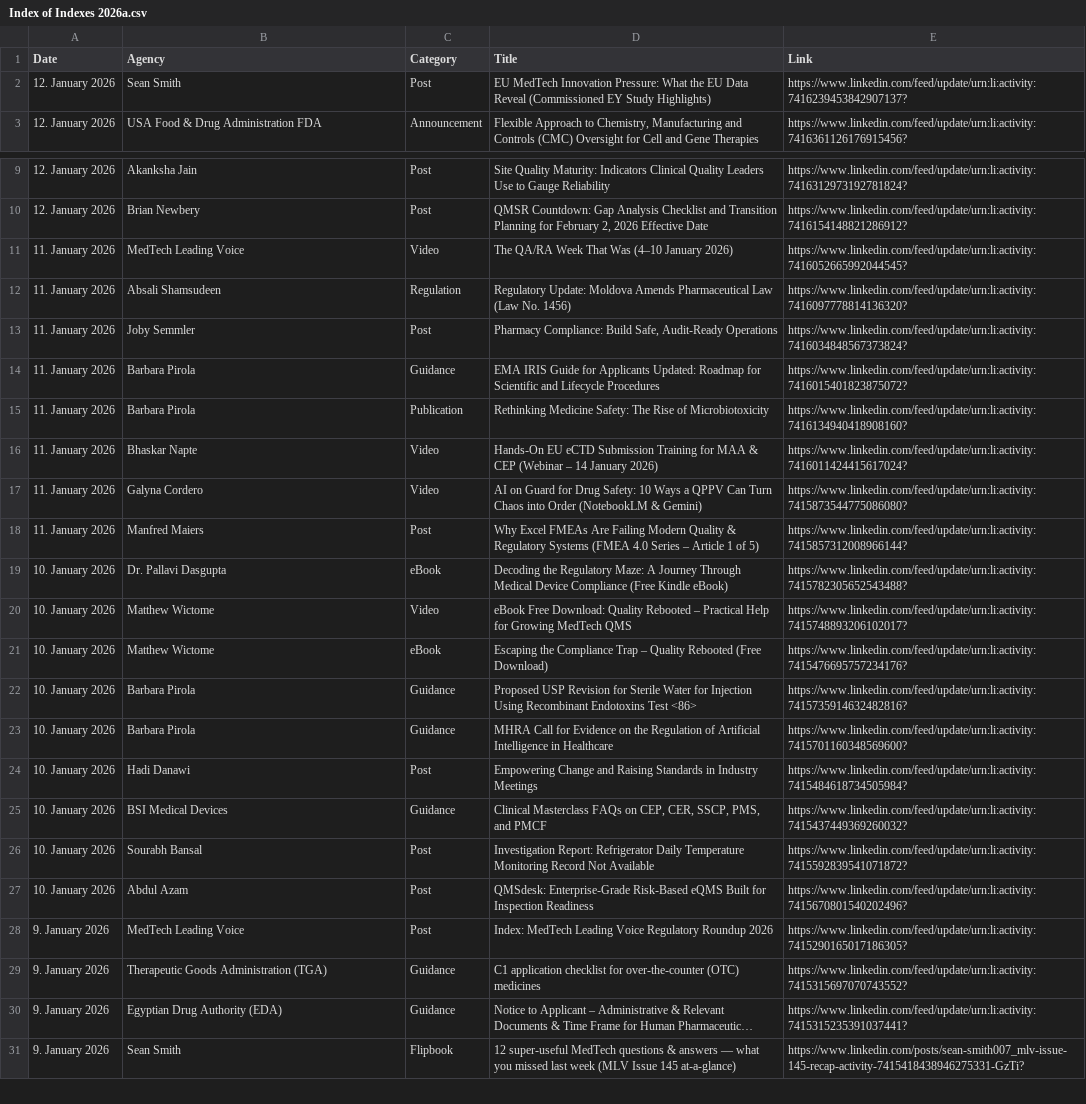
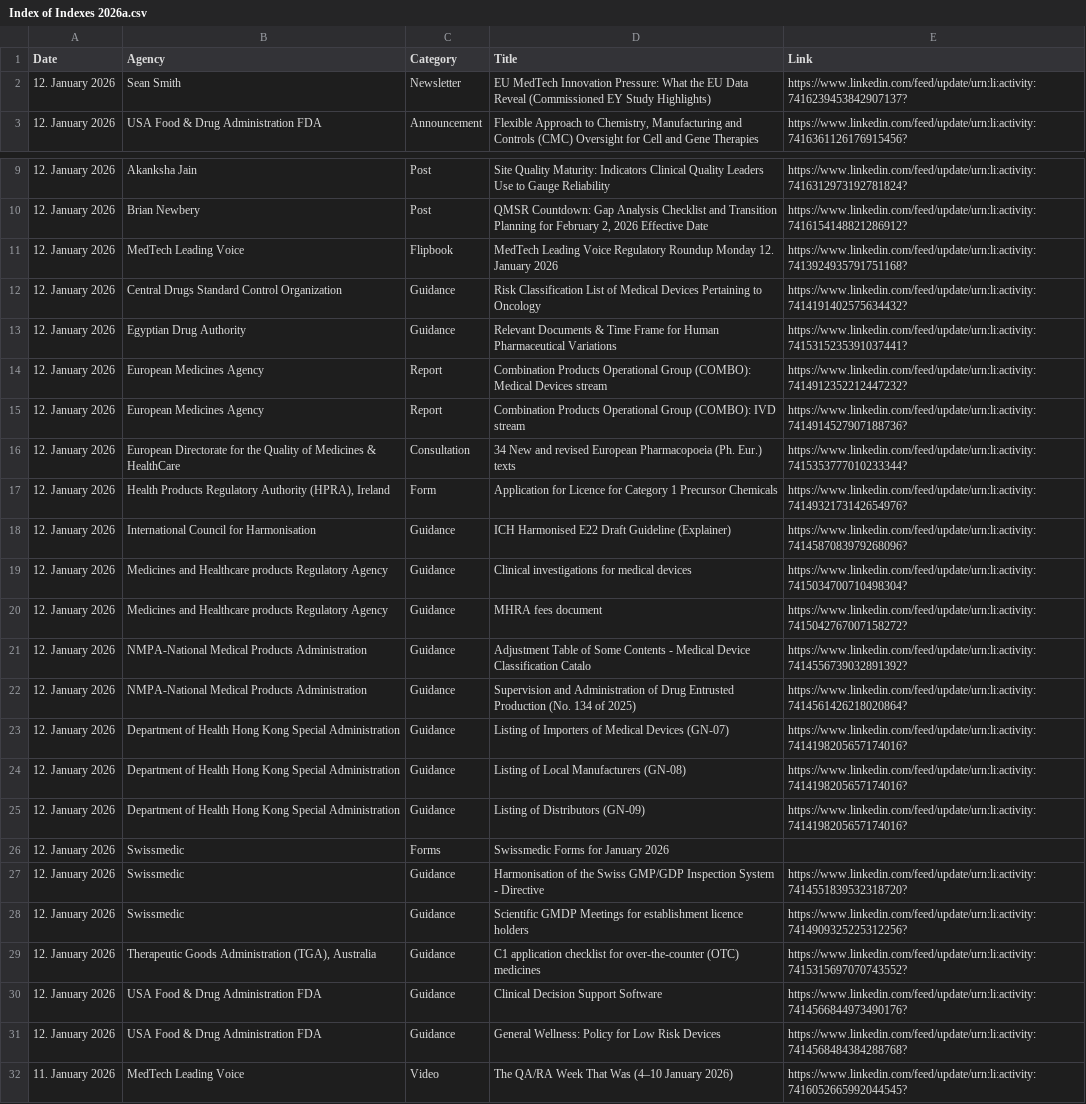
Before and after one commit to MartinCKing/Index-of-Indexes, a CSV file: Index of Indexes 2026a.csv, drawn as a sheet; only a part is shown, gaps mark what is left out; the shorter side is filled out with more unchanged rows; long unchanged cells end in ….

Commit message:
Update Index of Indexes 2026a.csv

```diff
--- a/Index of Indexes 2026a.csv
+++ b/Index of Indexes 2026a.csv
@@ -1,3 +1,3 @@
 Date,Agency,Category,Title,Link
- 12. January 2026,Sean Smith,Post,EU MedTech Innovation Pressure: What the EU Data Reveal (Commissioned EY Study Highlights),https://www.linkedin.com/feed/update/urn:li:activity:7416239453842907137?
+ 12. January 2026,Sean Smith,Newsletter,EU MedTech Innovation Pressure: What the EU Data Reveal (Commissioned EY Study Highlights),https://www.linkedin.com/feed/update/urn:li:activity:7416239453842907137?
  12. January 2026,USA Food & Drug Administration FDA,Announcement,"Flexible Approach to Chemistry, Manufacturing and Controls (CMC) Oversight for Cell and Gene Therapies",https://www.linkedin.com/feed/update/urn:li:activity:7416361126176915456?
@@ -10,2 +10,23 @@ Date,Agency,Category,Title,Link
  12. January 2026,Brian Newbery,Post,"QMSR Countdown: Gap Analysis Checklist and Transition Planning for February 2, 2026 Effective Date",https://www.linkedin.com/feed/update/urn:li:activity:7416154148821286912?
+12. January 2026,MedTech Leading Voice,Flipbook,MedTech Leading Voice Regulatory Roundup Monday 12. January 2026,https://www.linkedin.com/feed/update/urn:li:activity:7413924935791751168?
+12. January 2026,Central Drugs Standard Control Organization,Guidance,Risk Classification List of Medical Devices Pertaining to Oncology,https://www.linkedin.com/feed/update/urn:li:activity:7414191402575634432?
+12. January 2026,Egyptian Drug Authority,Guidance,Relevant Documents & Time Frame for Human Pharmaceutical Variations,https://www.linkedin.com/feed/update/urn:li:activity:7415315235391037441?
+12. January 2026,European Medicines Agency,Report,Combination Products Operational Group (COMBO): Medical Devices stream,https://www.linkedin.com/feed/update/urn:li:activity:7414912352212447232?
+12. January 2026,European Medicines Agency,Report,Combination Products Operational Group (COMBO): IVD stream,https://www.linkedin.com/feed/update/urn:li:activity:7414914527907188736?
+12. January 2026,European Directorate for the Quality of Medicines & HealthCare,Consultation,34 New and revised European Pharmacopoeia (Ph. Eur.) texts,https://www.linkedin.com/feed/update/urn:li:activity:7415353777010233344?
+12. January 2026,"Health Products Regulatory Authority (HPRA), Ireland",Form,Application for Licence for Category 1 Precursor Chemicals,https://www.linkedin.com/feed/update/urn:li:activity:7414932173142654976?
+12. January 2026,International Council for Harmonisation,Guidance,ICH Harmonised E22 Draft Guideline (Explainer),https://www.linkedin.com/feed/update/urn:li:activity:7414587083979268096?
+12. January 2026,Medicines and Healthcare products Regulatory Agency,Guidance,Clinical investigations for medical devices,https://www.linkedin.com/feed/update/urn:li:activity:7415034700710498304?
+12. January 2026,Medicines and Healthcare products Regulatory Agency,Guidance,MHRA fees document,https://www.linkedin.com/feed/update/urn:li:activity:7415042767007158272?
+12. January 2026,NMPA-National Medical Products Administration,Guidance,Adjustment Table of Some Contents - Medical Device Classification Catalo,https://www.linkedin.com/feed/update/urn:li:activity:7414556739032891392?
+12. January 2026,NMPA-National Medical Products Administration,Guidance,Supervision and Administration of Drug Entrusted Production (No. 134 of 2025),https://www.linkedin.com/feed/update/urn:li:activity:7414561426218020864?
+12. January 2026,Department of Health Hong Kong Special Administration,Guidance,Listing of Importers of Medical Devices (GN-07),https://www.linkedin.com/feed/update/urn:li:activity:7414198205657174016?
+12. January 2026,Department of Health Hong Kong Special Administration,Guidance,Listing of Local Manufacturers (GN-08),https://www.linkedin.com/feed/update/urn:li:activity:7414198205657174016?
+12. January 2026,Department of Health Hong Kong Special Administration,Guidance,Listing of Distributors (GN-09),https://www.linkedin.com/feed/update/urn:li:activity:7414198205657174016?
+12. January 2026,Swissmedic,Forms,Swissmedic Forms for January 2026,
+12. January 2026,Swissmedic,Guidance,Harmonisation of the Swiss GMP/GDP Inspection System - Directive,https://www.linkedin.com/feed/update/urn:li:activity:7414551839532318720?
+12. January 2026,Swissmedic,Guidance,Scientific GMDP Meetings for establishment licence holders,https://www.linkedin.com/feed/update/urn:li:activity:7414909325225312256?
+12. January 2026,"Therapeutic Goods Administration (TGA), Australia",Guidance,C1 application checklist for over-the-counter (OTC) medicines,https://www.linkedin.com/feed/update/urn:li:activity:7415315697070743552?
+12. January 2026,USA Food & Drug Administration FDA,Guidance,Clinical Decision Support Software,https://www.linkedin.com/feed/update/urn:li:activity:7414566844973490176?
+12. January 2026,USA Food & Drug Administration FDA,Guidance,General Wellness: Policy for Low Risk Devices,https://www.linkedin.com/feed/update/urn:li:activity:7414568484384288768?
 11. January 2026,MedTech Leading Voice,Video,The QA/RA Week That Was (4–10 January 2026),https://www.linkedin.com/feed/update/urn:li:activity:7416052665992044545?
```
